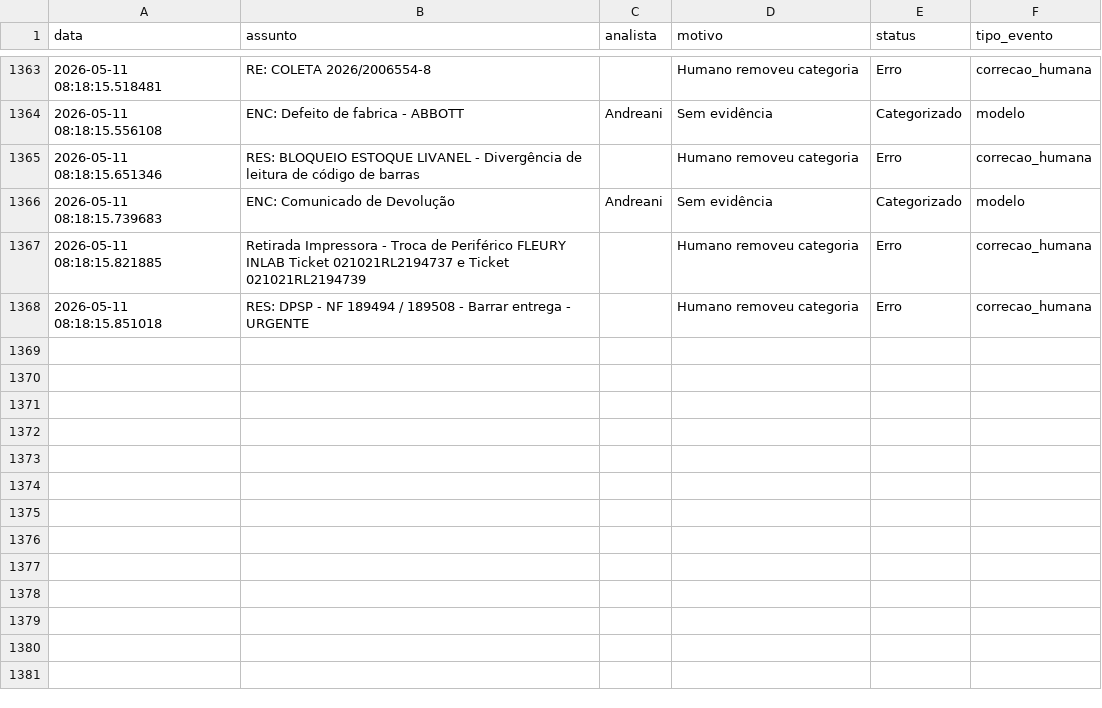
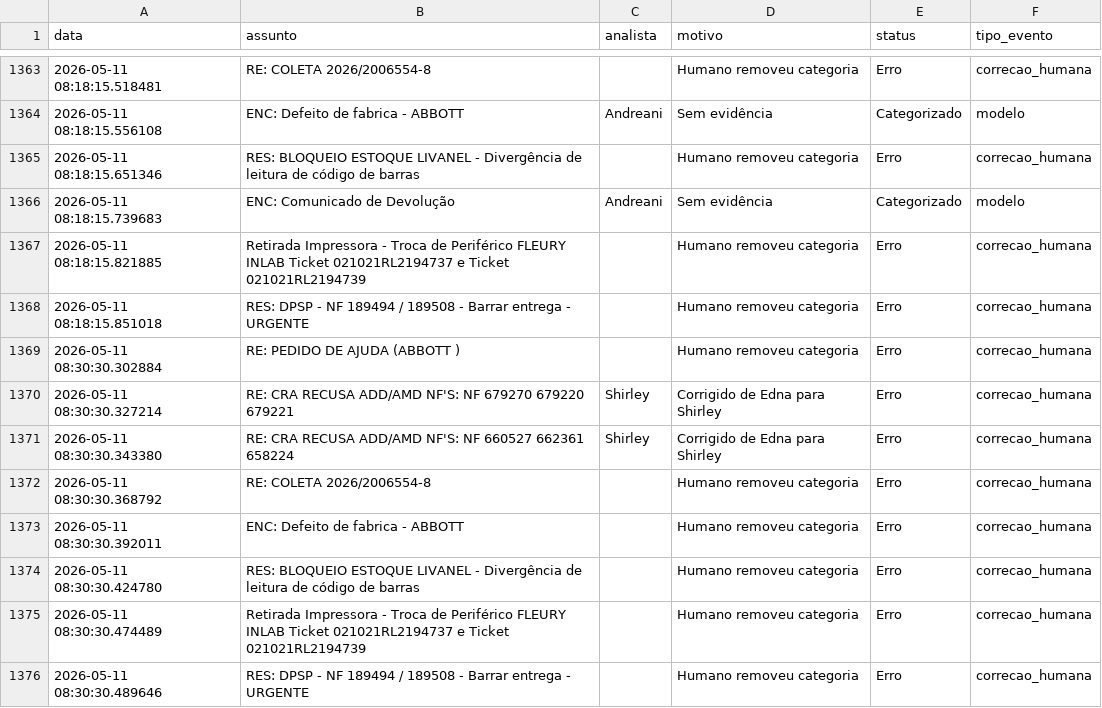
Before and after one commit to LeozeraOwned/dashboard-emails, a CSV file: log_emails.csv, drawn as a sheet; only a part is shown, gaps mark what is left out.

Commit message:
Atualização automática log_emails.csv

```diff
--- a/log_emails.csv
+++ b/log_emails.csv
@@ -1368 +1368,9 @@ data;assunto;analista;motivo;status;tipo_evento
 2026-05-11 08:18:15.851018;RES: DPSP - NF 189494 / 189508 - Barrar entrega - URGENTE;;Humano removeu categoria;Erro;correcao_humana
+2026-05-11 08:30:30.302884;RE: PEDIDO DE AJUDA (ABBOTT );;Humano removeu categoria;Erro;correcao_humana
+2026-05-11 08:30:30.327214;RE: CRA RECUSA ADD/AMD NF'S: NF 679270 679220 679221;Shirley;Corrigido de Edna para Shirley;Erro;correcao_humana
+2026-05-11 08:30:30.343380;RE: CRA RECUSA ADD/AMD NF'S: NF 660527 662361 658224;Shirley;Corrigido de Edna para Shirley;Erro;correcao_humana
+2026-05-11 08:30:30.368792;RE: COLETA 2026/2006554-8;;Humano removeu categoria;Erro;correcao_humana
+2026-05-11 08:30:30.392011;ENC: Defeito de fabrica - ABBOTT ;;Humano removeu categoria;Erro;correcao_humana
+2026-05-11 08:30:30.424780;RES: BLOQUEIO ESTOQUE LIVANEL - Divergência de leitura de código de barras;;Humano removeu categoria;Erro;correcao_humana
+2026-05-11 08:30:30.474489;Retirada Impressora - Troca de Periférico  FLEURY  INLAB Ticket 021021RL2194737 e Ticket 021021RL2194739;;Humano removeu categoria;Erro;correcao_humana
+2026-05-11 08:30:30.489646;RES: DPSP - NF 189494 / 189508 - Barrar entrega - URGENTE;;Humano removeu categoria;Erro;correcao_humana
```
